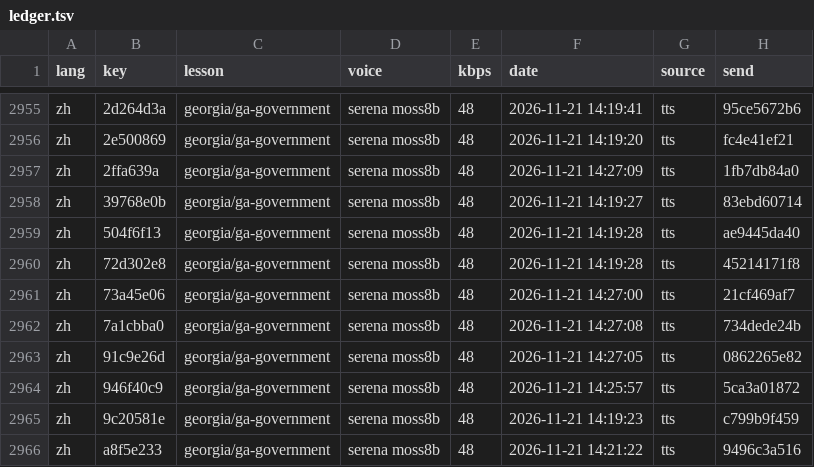
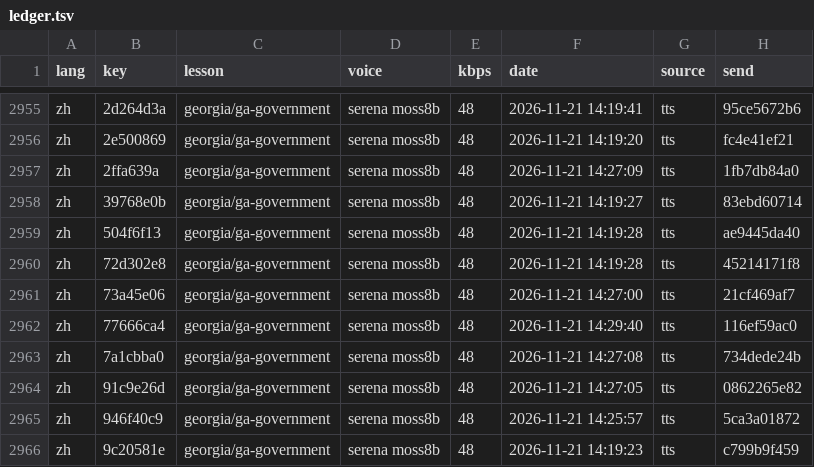
Before and after one commit to gladcolor/gc-audio-humanities, a TSV file: status/ledger.tsv, drawn as a sheet; only a part is shown, gaps mark what is left out; the shorter side is filled out with more unchanged rows.

```diff
--- a/status/ledger.tsv
+++ b/status/ledger.tsv
@@ -2961,2 +2961,3 @@ zh	72d302e8	georgia/ga-government	serena moss8b	48	2026-11-21 14:19:28	tts	45214
 zh	73a45e06	georgia/ga-government	serena moss8b	48	2026-11-21 14:27:00	tts	21cf469af7
+zh	77666ca4	georgia/ga-government	serena moss8b	48	2026-11-21 14:29:40	tts	116ef59ac0
 zh	7a1cbba0	georgia/ga-government	serena moss8b	48	2026-11-21 14:27:08	tts	734dede24b
```
Also changed, not shown: 3 other files.
